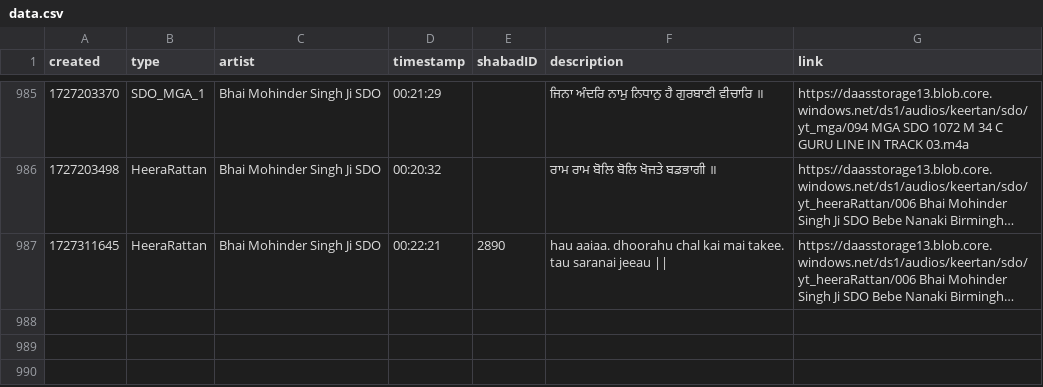
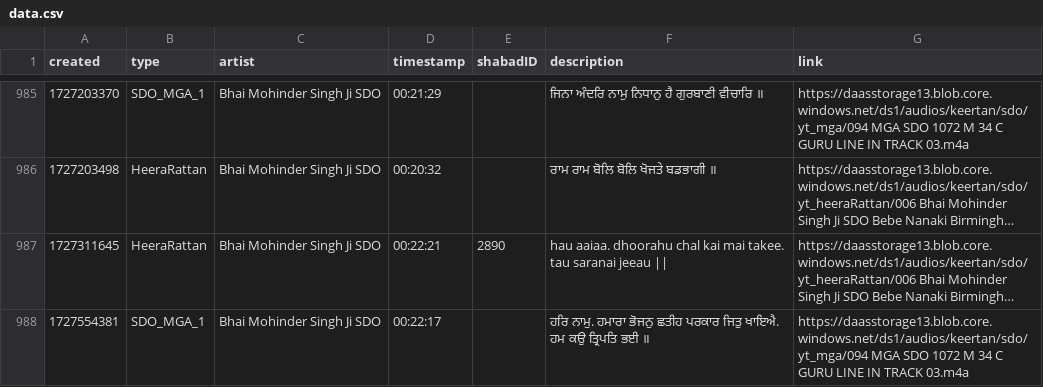
Before and after one commit to Giansingh4710/keerat_backend, a CSV file: assets/data.csv, drawn as a sheet; only a part is shown, gaps mark what is left out; long unchanged cells end in …; the diff names each change by its address in the sheet, - before the commit and + after, or states it on an @@ line.

Commit message:
updated data.csv via cron

```diff
--- a/assets/data.csv
+++ b/assets/data.csv
+row 988: 1727554381 | SDO_MGA_1 | Bhai Mohinder Singh Ji SDO | 00:22:17 |  | ਹਰਿ ਨਾਮੁ. ਹਮਾਰਾ ਭੋਜਨੁ ਛਤੀਹ ਪਰਕਾਰ ਜਿਤੁ ਖਾਇਐ. ਹਮ ਕਉ ਤ੍ਰਿਪਤਿ ਭਈ ॥ | https://daasstorage13.blob.core.windows.net/ds1/audios/keertan/sdo/yt_mga/094 MGA SDO 1072 M 34 C GURU LINE IN TRACK 03.m4a
```
